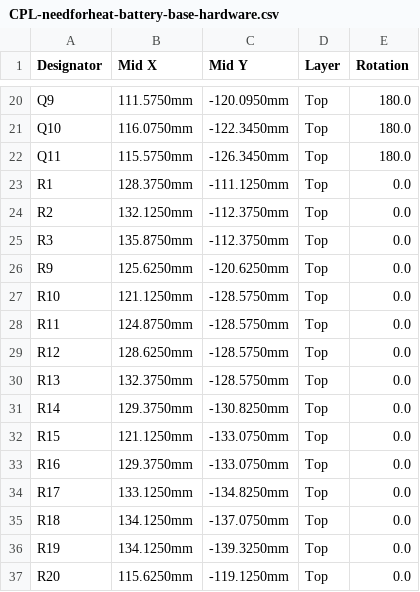
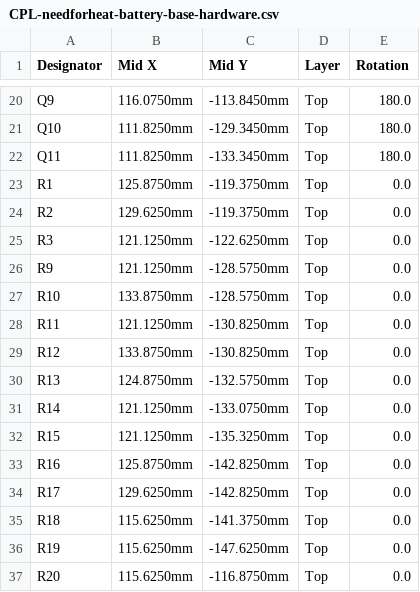
Before and after one commit to energiegedrag-nl/needforheat-battery-base-hardware, a CSV file: pcb/jlcpcb/CPL-needforheat-battery-base-hardware.csv, drawn as a sheet; only a part is shown, gaps mark what is left out; the diff covers the shown part only; the diff names each change by its address in the sheet, - before the commit and + after, or states it on an @@ line.

```diff
--- a/pcb/jlcpcb/CPL-needforheat-battery-base-hardware.csv
+++ b/pcb/jlcpcb/CPL-needforheat-battery-base-hardware.csv
-B20 (Mid X): 111.5750mm
+B20 (Mid X): 116.0750mm
-C20 (Mid Y): -120.0950mm
+C20 (Mid Y): -113.8450mm
-B21 (Mid X): 116.0750mm
+B21 (Mid X): 111.8250mm
-C21 (Mid Y): -122.3450mm
+C21 (Mid Y): -129.3450mm
-B22 (Mid X): 115.5750mm
+B22 (Mid X): 111.8250mm
-C22 (Mid Y): -126.3450mm
+C22 (Mid Y): -133.3450mm
-B23 (Mid X): 128.3750mm
+B23 (Mid X): 125.8750mm
-C23 (Mid Y): -111.1250mm
+C23 (Mid Y): -119.3750mm
-B24 (Mid X): 132.1250mm
+B24 (Mid X): 129.6250mm
-C24 (Mid Y): -112.3750mm
+C24 (Mid Y): -119.3750mm
-B25 (Mid X): 135.8750mm
+B25 (Mid X): 121.1250mm
-C25 (Mid Y): -112.3750mm
+C25 (Mid Y): -122.6250mm
-B26 (Mid X): 125.6250mm
+B26 (Mid X): 121.1250mm
-C26 (Mid Y): -120.6250mm
+C26 (Mid Y): -128.5750mm
-B27 (Mid X): 121.1250mm
+B27 (Mid X): 133.8750mm
-B28 (Mid X): 124.8750mm
+B28 (Mid X): 121.1250mm
-C28:C29 (Mid Y): -128.5750mm
+C28:C29 (Mid Y): -130.8250mm
-B29 (Mid X): 128.6250mm
+B29 (Mid X): 133.8750mm
-B30 (Mid X): 132.3750mm
+B30 (Mid X): 124.8750mm
-C30 (Mid Y): -128.5750mm
+C30 (Mid Y): -132.5750mm
-B31 (Mid X): 129.3750mm
+B31 (Mid X): 121.1250mm
-C31 (Mid Y): -130.8250mm
+C31 (Mid Y): -133.0750mm
-C32 (Mid Y): -133.0750mm
+C32 (Mid Y): -135.3250mm
-B33 (Mid X): 129.3750mm
+B33 (Mid X): 125.8750mm
-C33 (Mid Y): -133.0750mm
+C33 (Mid Y): -142.8250mm
-B34 (Mid X): 133.1250mm
+B34 (Mid X): 129.6250mm
-C34 (Mid Y): -134.8250mm
+C34 (Mid Y): -142.8250mm
-B35:B36 (Mid X): 134.1250mm
+B35:B36 (Mid X): 115.6250mm
-C35 (Mid Y): -137.0750mm
+C35 (Mid Y): -141.3750mm
-C36 (Mid Y): -139.3250mm
+C36 (Mid Y): -147.6250mm
-C37 (Mid Y): -119.1250mm
+C37 (Mid Y): -116.8750mm
```
Also changed, not shown: 60 edited cells elsewhere in this file, pcb/jlcpcb/BOM-needforheat-battery-base-hardware.csv, 52 other files.
